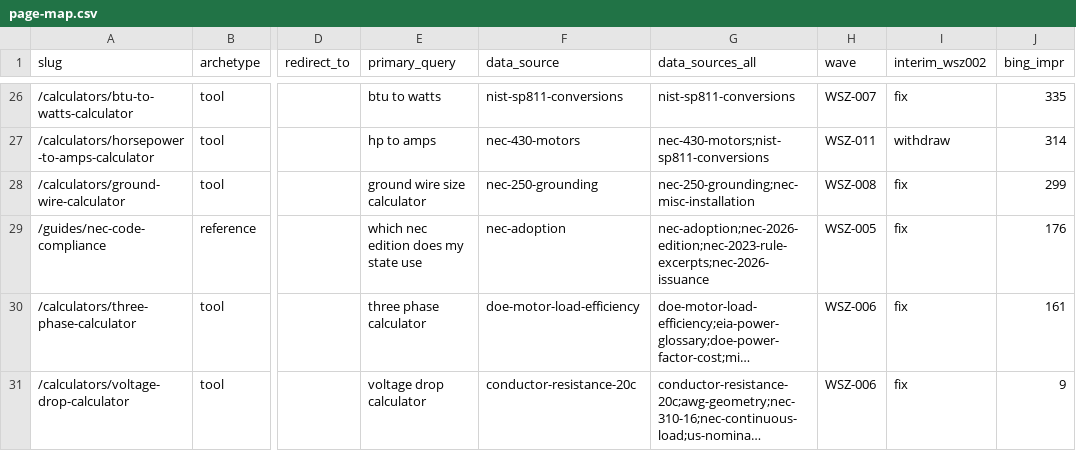
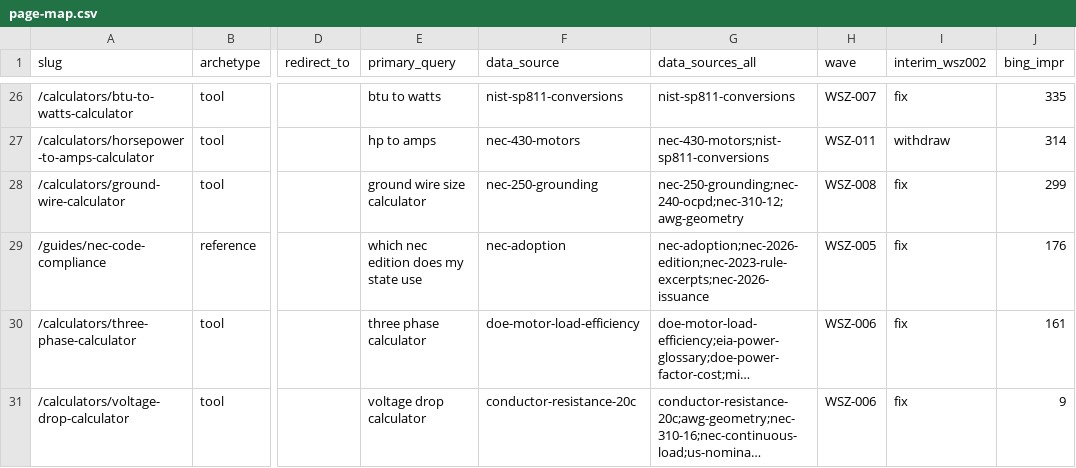
Before and after one commit to Mapstor/wiresizes, a CSV file: research/page-map.csv, drawn as a sheet; only a part is shown, gaps mark what is left out; long unchanged cells end in …; the diff names each change by its address in the sheet, - before the commit and + after, or states it on an @@ line.

```diff
--- a/research/page-map.csv
+++ b/research/page-map.csv
-G28 (data_sources_all): nec-250-grounding;nec-misc-installation
+G28 (data_sources_all): nec-250-grounding;nec-240-ocpd;nec-310-12;awg-geometry
```
Also changed, not shown: research/data-sources.csv, 13 other files.
